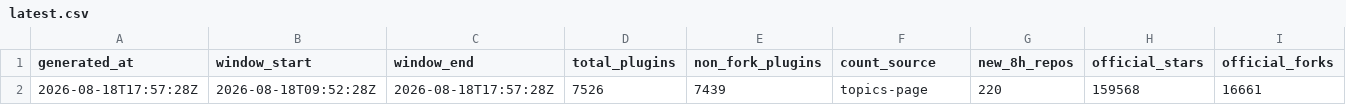
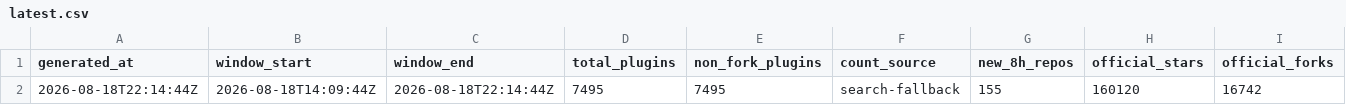
Before and after one commit to dsh-pulse/dsh-daily-pulse, a CSV file: reports/data/latest.csv, drawn as a sheet; only a part is shown; removed rows and columns are numbered as before the commit, all else as after; rows hold the shown columns only; the diff names each change by its address in the sheet, - before the commit and + after, or states it on an @@ line.

```diff
--- a/reports/data/latest.csv
+++ b/reports/data/latest.csv
-row 2: 2026-08-18T17:57:28Z | 2026-08-18T09:52:28Z | 2026-08-18T17:57:28Z | 7526 | 7439 | topics-page | 220 | 159568 | 16661
+row 2: 2026-08-18T22:14:44Z | 2026-08-18T14:09:44Z | 2026-08-18T22:14:44Z | 7495 | 7495 | search-fallback | 155 | 160120 | 16742
```
Also changed, not shown: reports/data/active-board.csv, reports/data/category-boards.csv, 12 other files.
